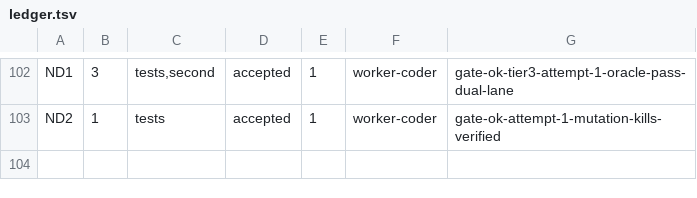
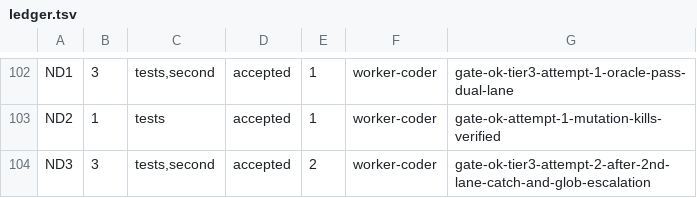
Before and after one commit to dgallion1/simpleBudget, a TSV file: .swarm/ledger.tsv, drawn as a sheet; only a part is shown, gaps mark what is left out.

```diff
--- a/.swarm/ledger.tsv
+++ b/.swarm/ledger.tsv
@@ -103 +103,2 @@ ND1	3	tests,second	accepted	1	worker-coder	gate-ok-tier3-attempt-1-oracle-pass-d
 ND2	1	tests	accepted	1	worker-coder	gate-ok-attempt-1-mutation-kills-verified
+ND3	3	tests,second	accepted	2	worker-coder	gate-ok-tier3-attempt-2-after-2nd-lane-catch-and-glob-escalation
```
Also changed, not shown: 16 other files.
